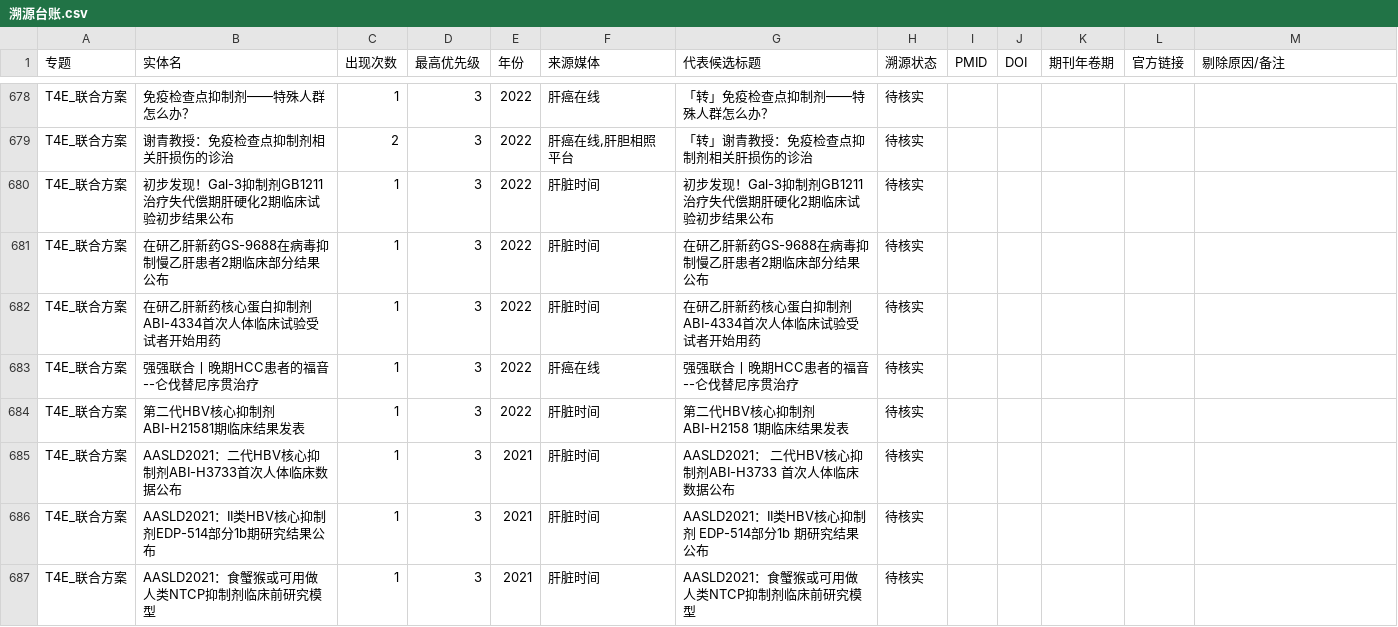
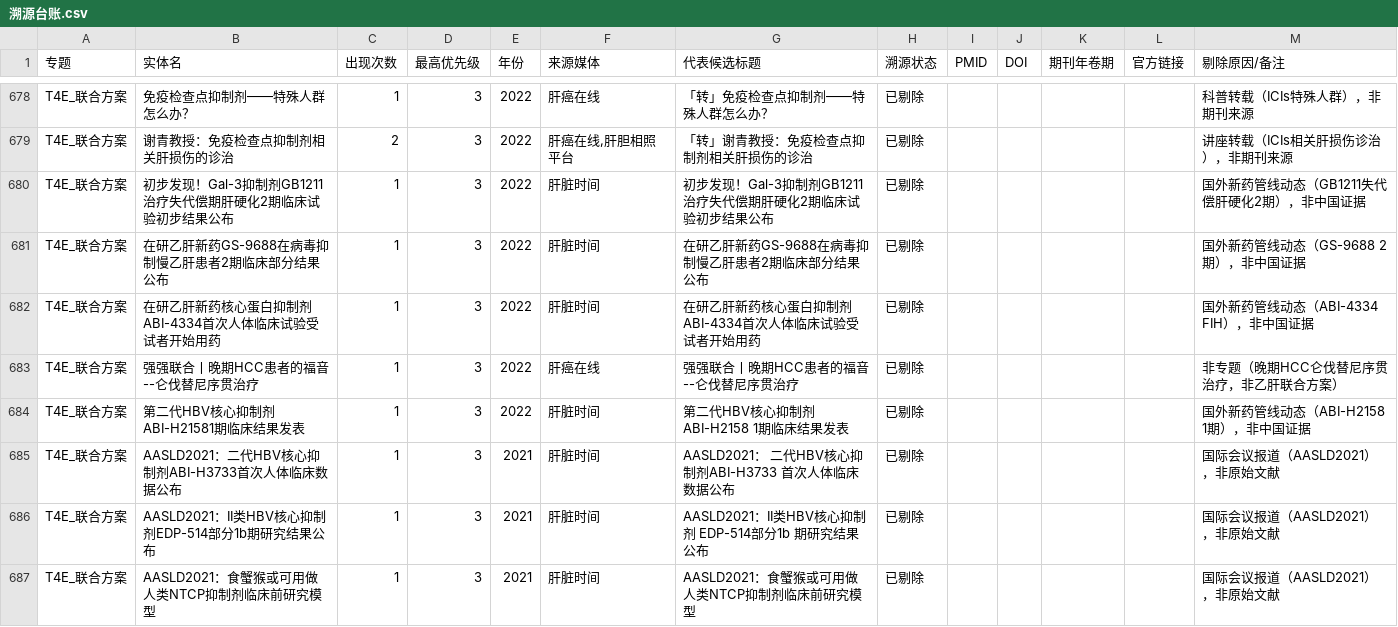
Before and after one commit to fdd77931-arch/hbv-hcc-plan, a CSV file: 05_报告/S2_溯源核实/台账/溯源台账.csv, drawn as a sheet; only a part is shown, gaps mark what is left out; the diff covers the shown part only; the diff names each change by its address in the sheet, - before the commit and + after, or states it on an @@ line.

```diff
--- a/05_报告/S2_溯源核实/台账/溯源台账.csv
+++ b/05_报告/S2_溯源核实/台账/溯源台账.csv
-H678:H687 (溯源状态): 待核实
+H678:H687 (溯源状态): 已剔除
-M678 (剔除原因/备注): (empty)
+M678 (剔除原因/备注): 科普转载（ICIs特殊人群），非期刊来源
-M679 (剔除原因/备注): (empty)
+M679 (剔除原因/备注): 讲座转载（ICIs相关肝损伤诊治），非期刊来源
-M680 (剔除原因/备注): (empty)
+M680 (剔除原因/备注): 国外新药管线动态（GB1211失代偿肝硬化2期），非中国证据
-M681 (剔除原因/备注): (empty)
+M681 (剔除原因/备注): 国外新药管线动态（GS-9688 2期），非中国证据
-M682 (剔除原因/备注): (empty)
+M682 (剔除原因/备注): 国外新药管线动态（ABI-4334 FIH），非中国证据
-M683 (剔除原因/备注): (empty)
+M683 (剔除原因/备注): 非专题（晚期HCC仑伐替尼序贯治疗，非乙肝联合方案）
-M684 (剔除原因/备注): (empty)
+M684 (剔除原因/备注): 国外新药管线动态（ABI-H2158 1期），非中国证据
-M685:M687 (剔除原因/备注): (empty)
+M685:M687 (剔除原因/备注): 国际会议报道（AASLD2021），非原始文献
```
Also changed, not shown: 127 edited cells elsewhere in this file, 1 other file.
